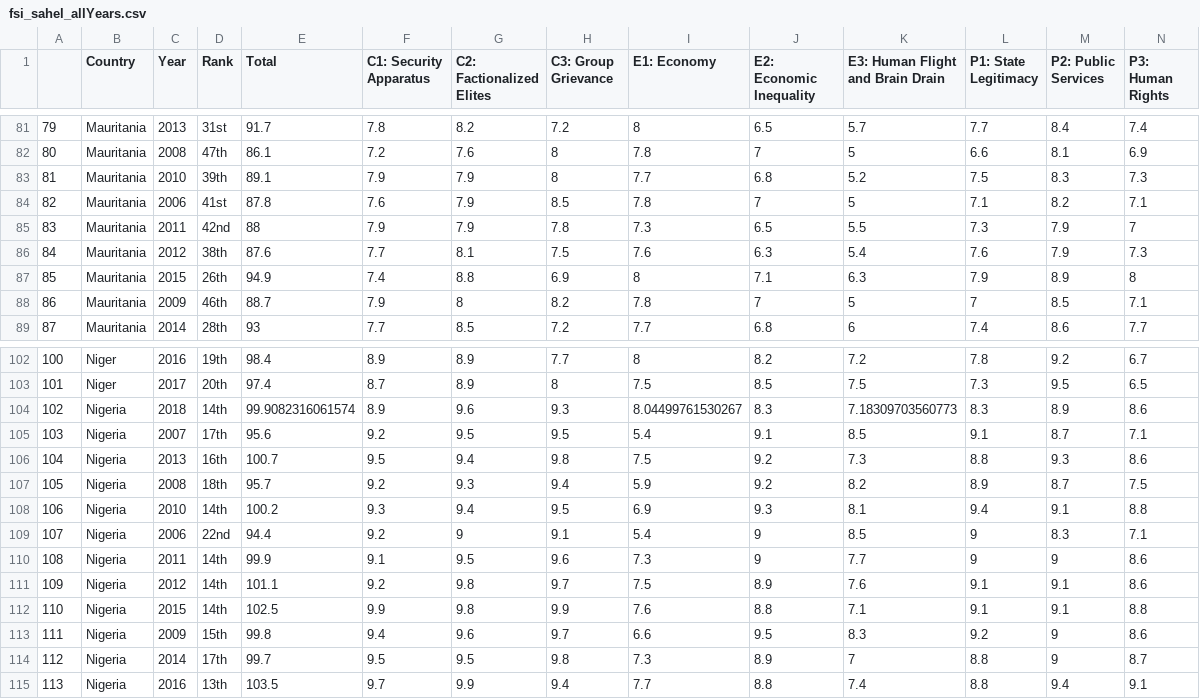
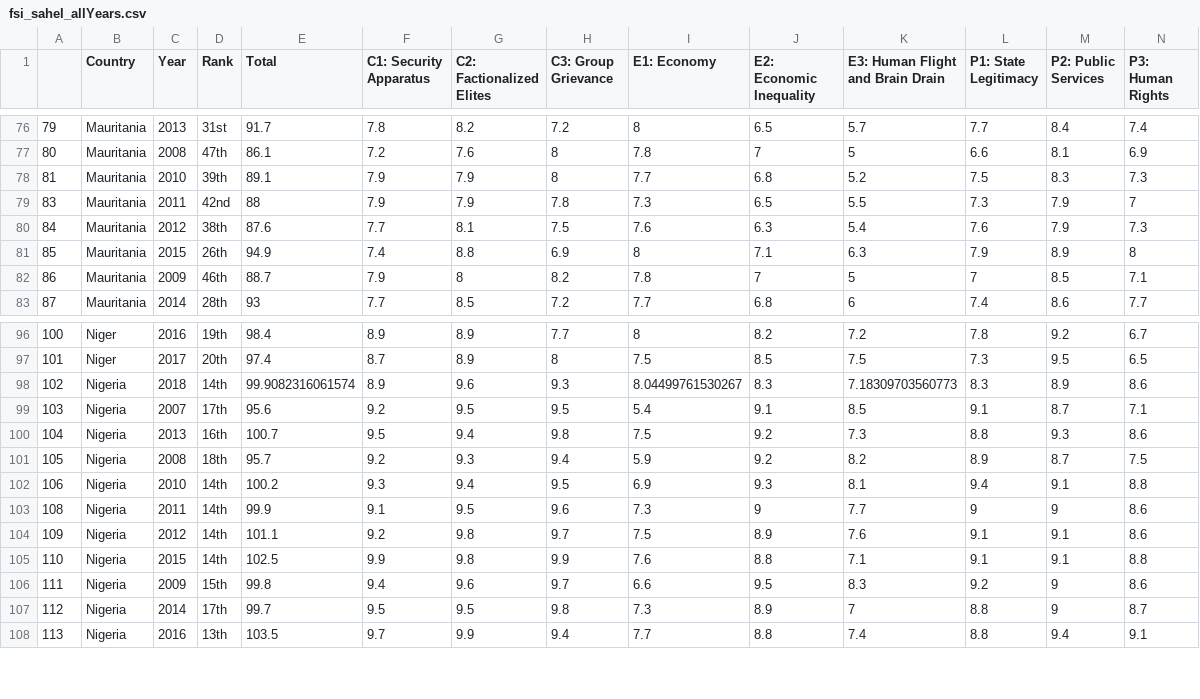
Before and after one commit to wolfm2/thesis, a CSV file: Sahel/data/FSI/fsi_sahel_allYears.csv, drawn as a sheet; only a part is shown, gaps mark what is left out; rows hold the shown columns only; the diff covers the shown part only; the diff names each change by its address in the sheet, - before the commit and + after, or states it on an @@ line.

```diff
--- a/Sahel/data/FSI/fsi_sahel_allYears.csv
+++ b/Sahel/data/FSI/fsi_sahel_allYears.csv
-row 84: 82 | Mauritania | 2006 | 41st | 87.8 | 7.6 | 7.9 | 8.5 | 7.8 | 7 | 5 | 7.1 | 8.2 | 7.1
-row 109: 107 | Nigeria | 2006 | 22nd | 94.4 | 9.2 | 9 | 9.1 | 5.4 | 9 | 8.5 | 9 | 8.3 | 7.1
```
Also changed, not shown: 5 removed rows elsewhere in this file, 13 other files.
